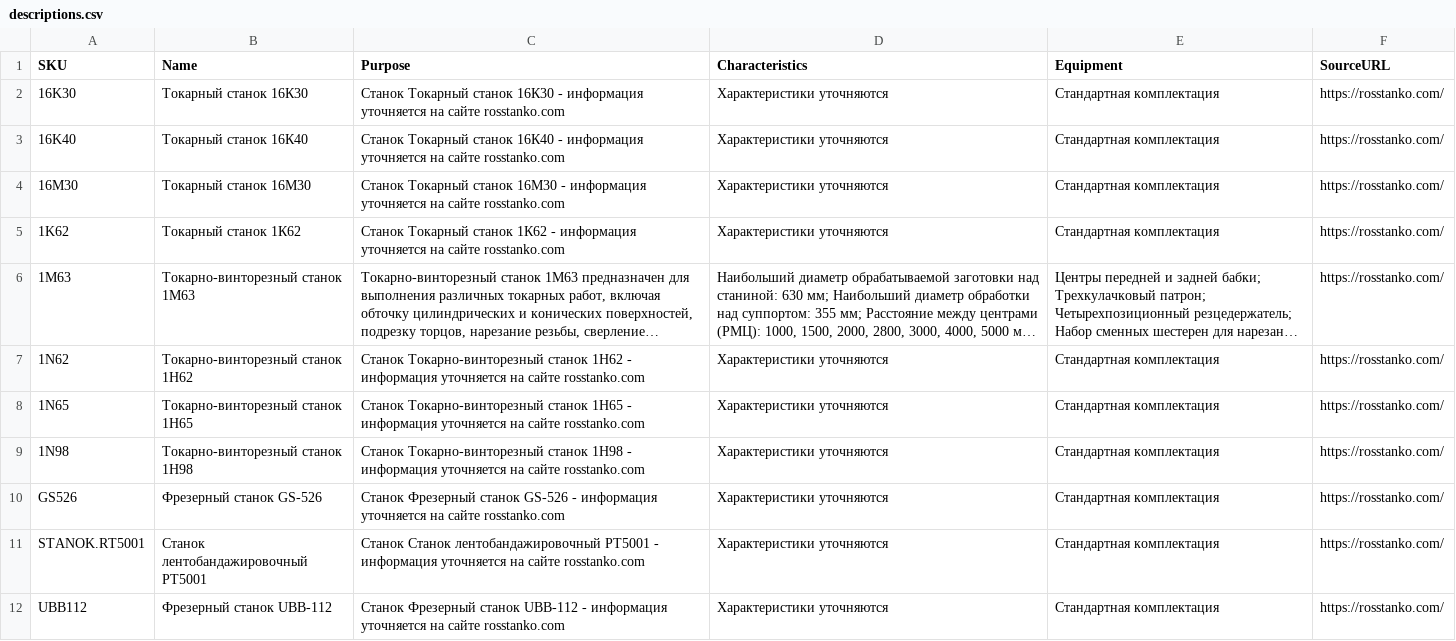
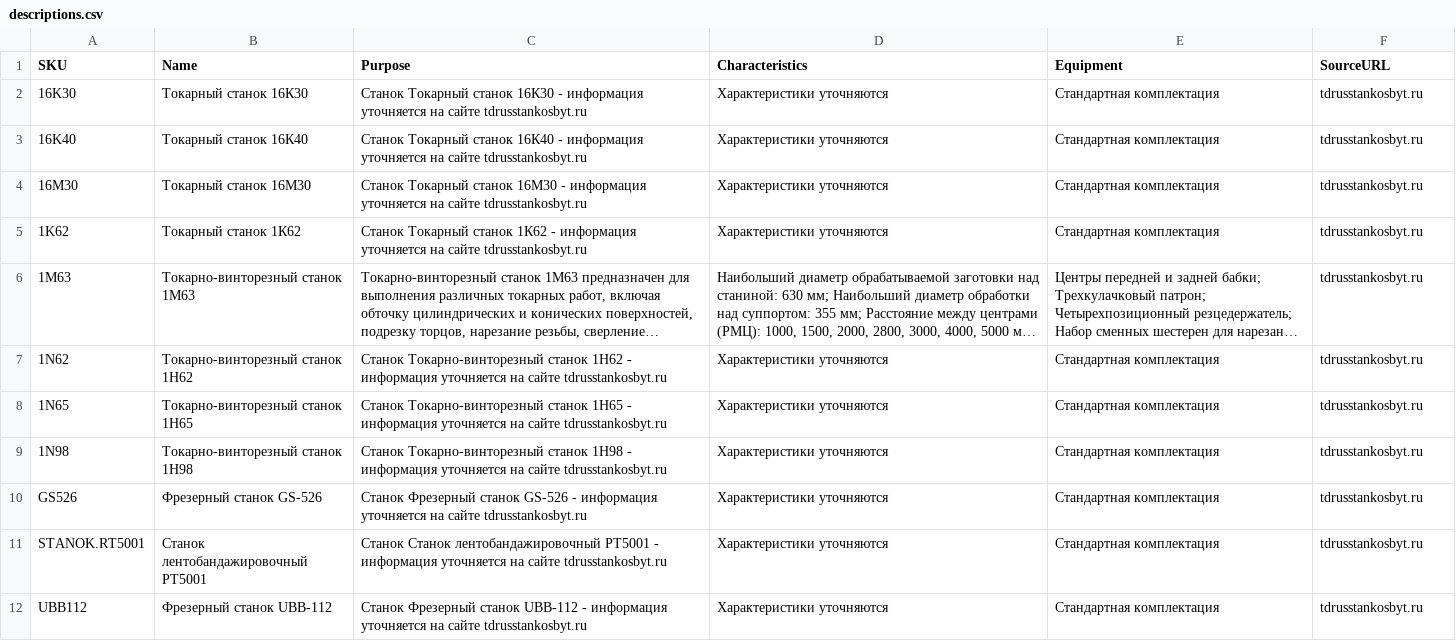
Before and after one commit to 411231185-cmd/Katalog-RSS, a CSV file: descriptions.csv, drawn as a sheet; long unchanged cells end in …; the diff names each change by its address in the sheet, - before the commit and + after, or states it on an @@ line.

```diff
--- a/descriptions.csv
+++ b/descriptions.csv
-C2 (Purpose): …на сайте rosstanko.com
+C2 (Purpose): …на сайте tdrusstankosbyt.ru
-F2:F12 (SourceURL): https://rosstanko.com/
+F2:F12 (SourceURL): tdrusstankosbyt.ru
-C3 (Purpose): …на сайте rosstanko.com
+C3 (Purpose): …на сайте tdrusstankosbyt.ru
-C4 (Purpose): …на сайте rosstanko.com
+C4 (Purpose): …на сайте tdrusstankosbyt.ru
-C5 (Purpose): …на сайте rosstanko.com
+C5 (Purpose): …на сайте tdrusstankosbyt.ru
-C7 (Purpose): …на сайте rosstanko.com
+C7 (Purpose): …на сайте tdrusstankosbyt.ru
-C8 (Purpose): …на сайте rosstanko.com
+C8 (Purpose): …на сайте tdrusstankosbyt.ru
-C9 (Purpose): …на сайте rosstanko.com
+C9 (Purpose): …на сайте tdrusstankosbyt.ru
-C10 (Purpose): …на сайте rosstanko.com
+C10 (Purpose): …на сайте tdrusstankosbyt.ru
-C11 (Purpose): …на сайте rosstanko.com
+C11 (Purpose): …на сайте tdrusstankosbyt.ru
-C12 (Purpose): …на сайте rosstanko.com
+C12 (Purpose): …на сайте tdrusstankosbyt.ru
```
Also changed, not shown: 47 other files.
